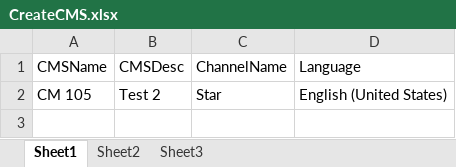
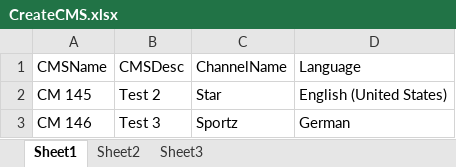
Before and after one commit to Sharathmathi/EndToEndTesting, an Excel workbook: data/CreateCMS.xlsx, sheet Sheet1, drawn as a sheet; values as stored, in another font and other column widths than the file's, no borders; the diff names each change by its address in the sheet, - before the commit and + after, or states it on an @@ line.

```diff
--- a/data/CreateCMS.xlsx (sheet Sheet1)
+++ b/data/CreateCMS.xlsx (sheet Sheet1)
-A2 (CMSName): CM 105
+A2 (CMSName): CM 145
+row 3: CM 146 | Test 3 | Sportz | German
```
Also changed, not shown: 3 other files.
